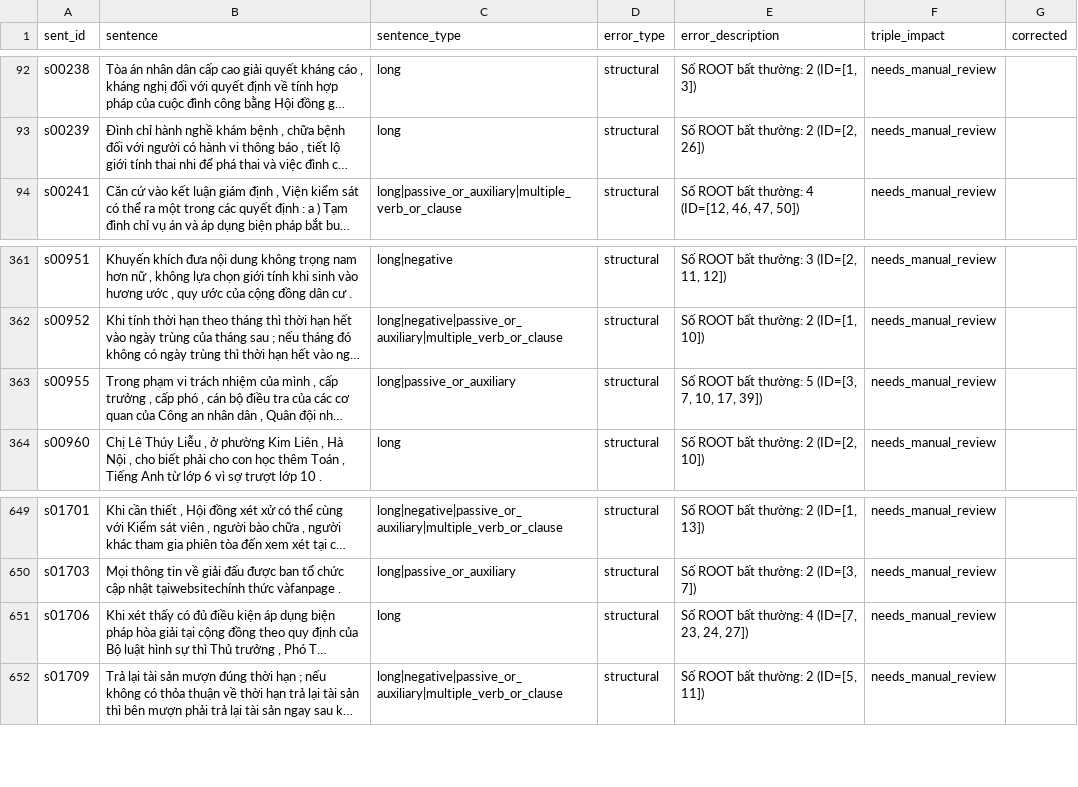
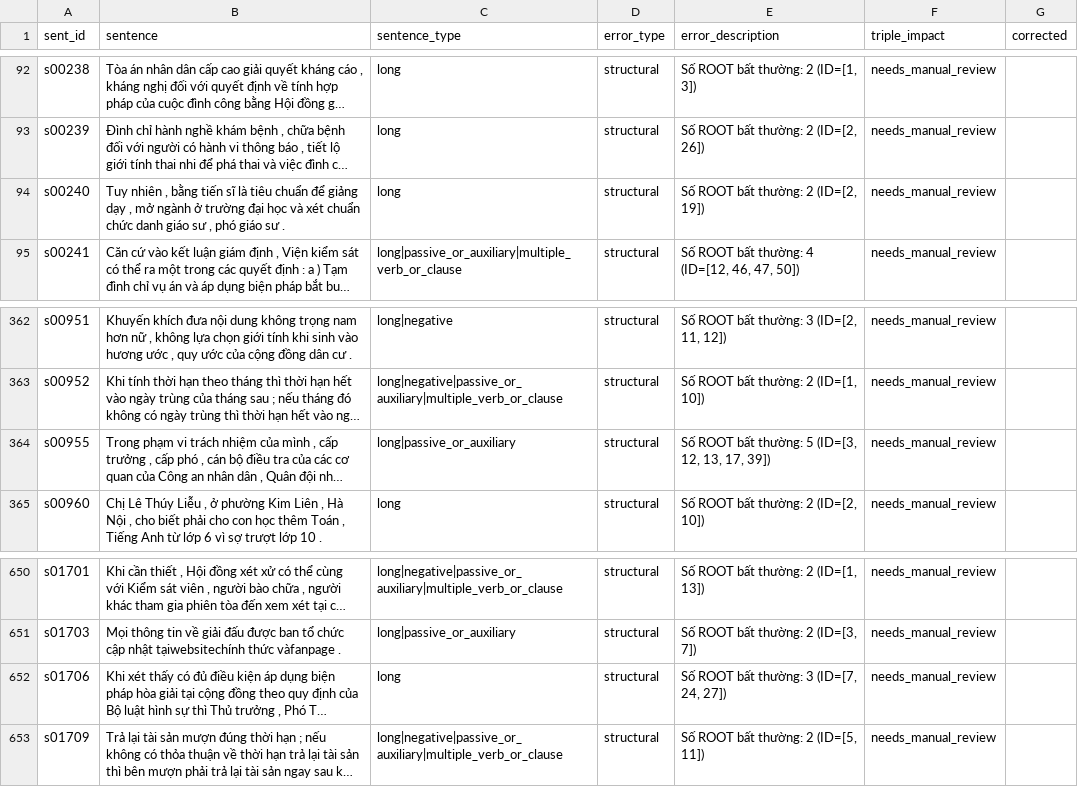
Before and after one commit to tan08934/POS_dependency_triple, a CSV file: data/dependency_errors.csv, drawn as a sheet; only a part is shown, gaps mark what is left out; long unchanged cells end in …; addresses are those after the commit; the diff names each change by its address in the sheet, - before the commit and + after, or states it on an @@ line.

Commit message:
Update NLP pipeline and triple extraction

```diff
--- a/data/dependency_errors.csv
+++ b/data/dependency_errors.csv
+row 94: s00240 | Tuy nhiên , bằng tiến sĩ là tiêu chuẩn để giảng dạy , mở ngành ở trường đại học và xét chuẩn chức danh giáo sư , phó giáo sư . | long | structural | Số ROOT bất thường: 2 (ID=[2, 19]) | needs_manual_review
-E364 (error_description): …5 (ID=[3, 7, 10, 17, 39])
+E364 (error_description): …5 (ID=[3, 12, 13, 17, 39])
-E652 (error_description): Số ROOT bất thường: 4 (ID=[7, 23, 24, 27])
+E652 (error_description): Số ROOT bất thường: 3 (ID=[7, 24, 27])
```
Also changed, not shown: 14 other files.
